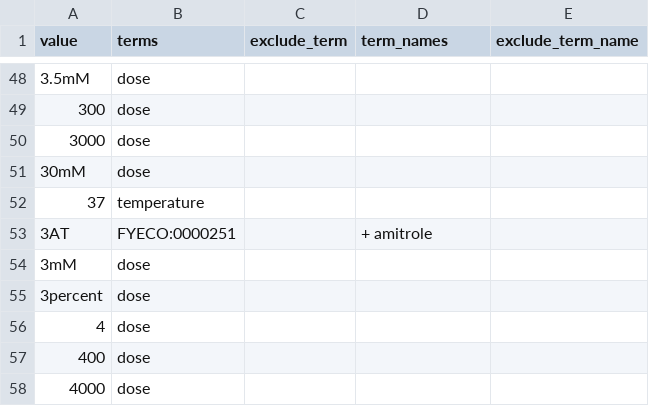
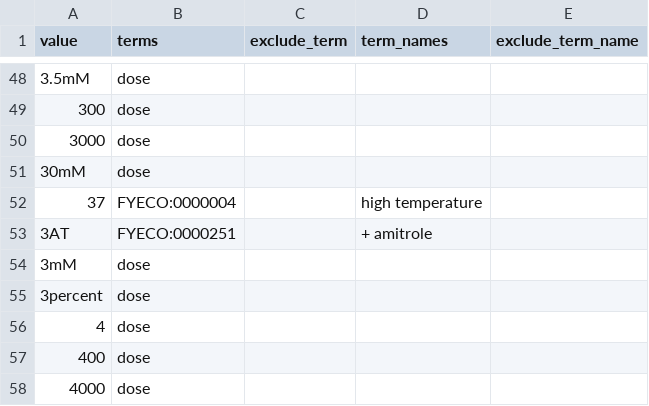
Before and after one commit to manulera/phenomics_paper_HTP, a TSV file: mapping_conditions1_long.tsv, drawn as a sheet; only a part is shown, gaps mark what is left out.

```diff
--- a/mapping_conditions1_long.tsv
+++ b/mapping_conditions1_long.tsv
@@ -51,3 +51,3 @@ value	terms	exclude_term	term_names	exclude_term_name
 30mM	dose			
-37	temperature			
+37	FYECO:0000004		high temperature	
 3AT	FYECO:0000251		+ amitrole	
```
Also changed, not shown: 11 other files.
